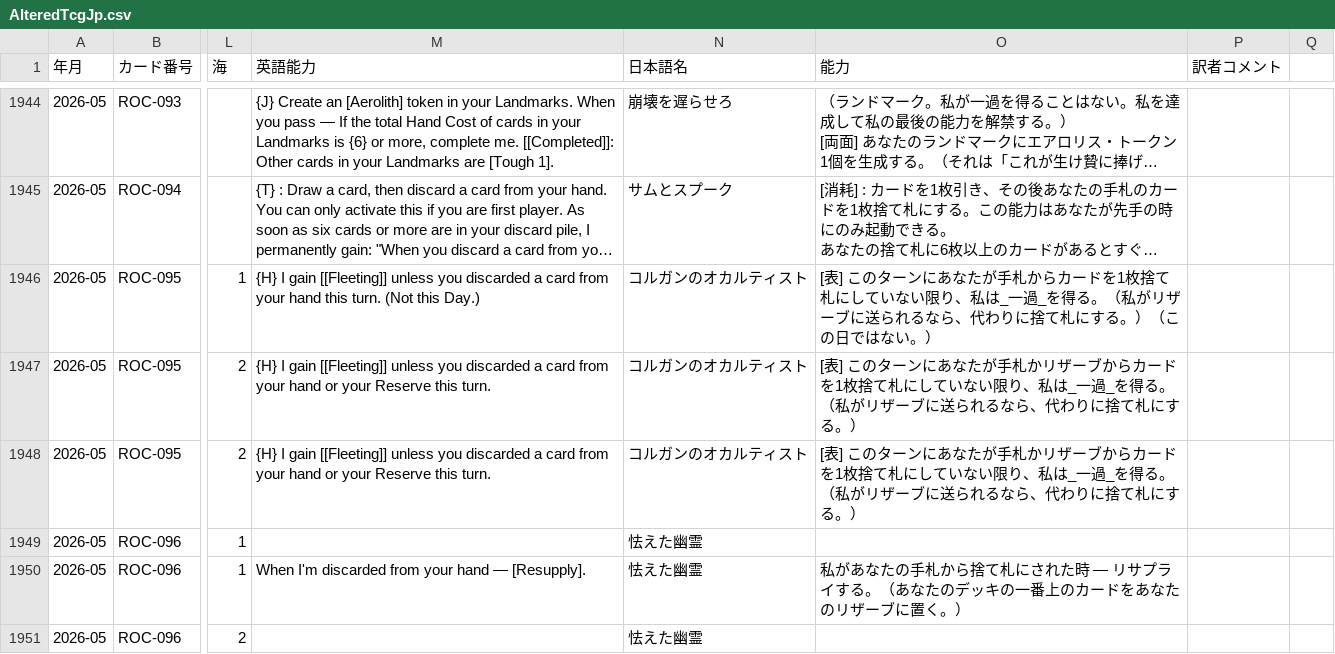
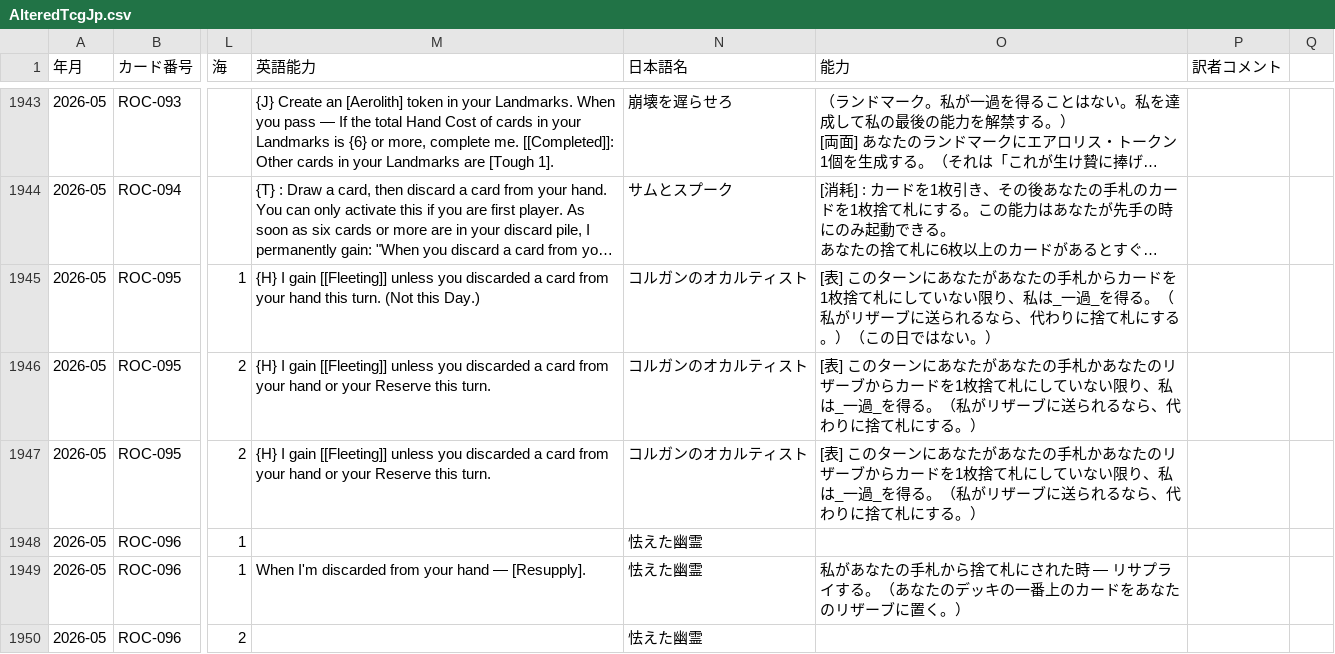
Before and after one commit to ayanone/AlteredTcgJp, a CSV file: AlteredTcgJp.csv, drawn as a sheet; only a part is shown, gaps mark what is left out; long unchanged cells end in …; addresses are those after the commit; the diff covers the shown part only; the diff names each change by its address in the sheet, - before the commit and + after, or states it on an @@ line.

Commit message:
誤訳を修正

```diff
--- a/AlteredTcgJp.csv
+++ b/AlteredTcgJp.csv
-O1945 (能力): …あなたが手札から…
+O1945 (能力): …あなたがあなたの手札から…
-O1946:O1947 (能力): …あなたが手札かリザーブ…
+O1946:O1947 (能力): …あなたがあなたの手札かあなたのリザーブ…
```
Also changed, not shown: 1 removed row and 17 edited cells elsewhere in this file.
